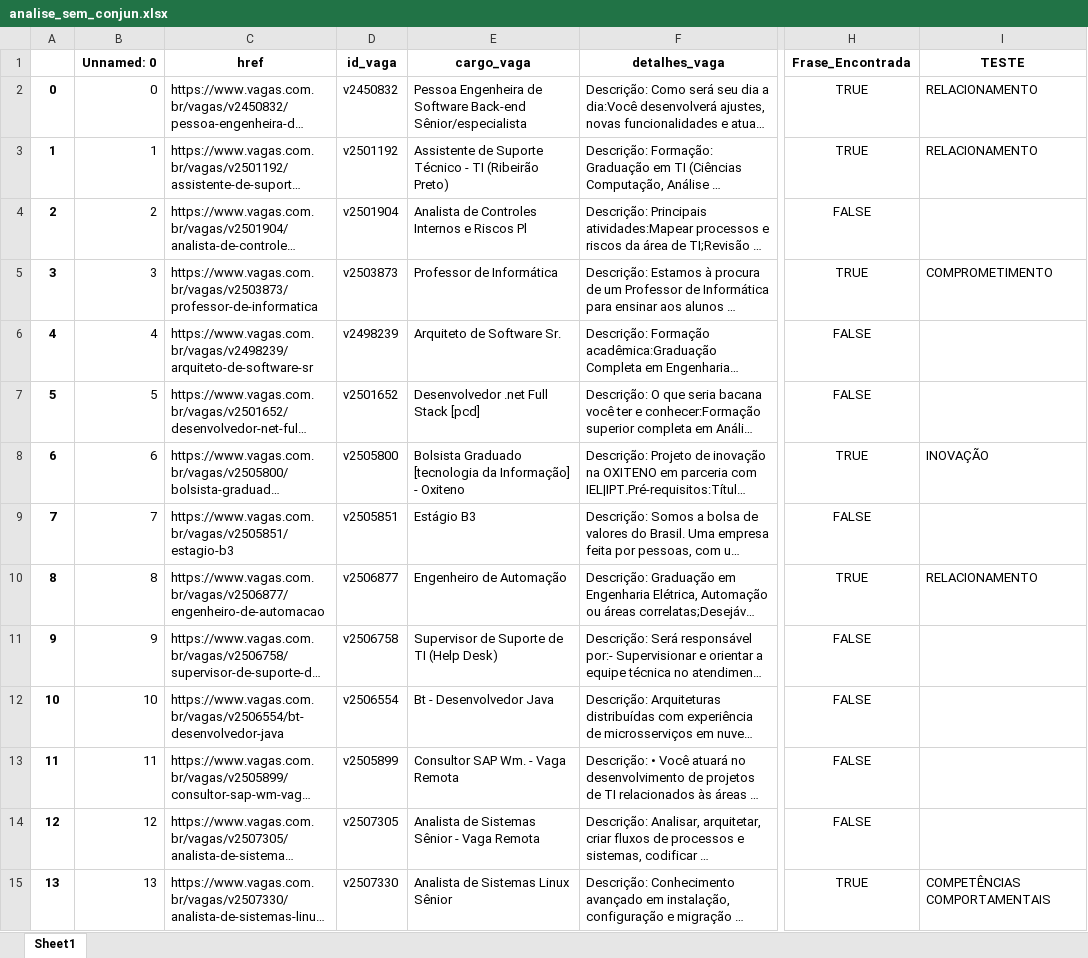
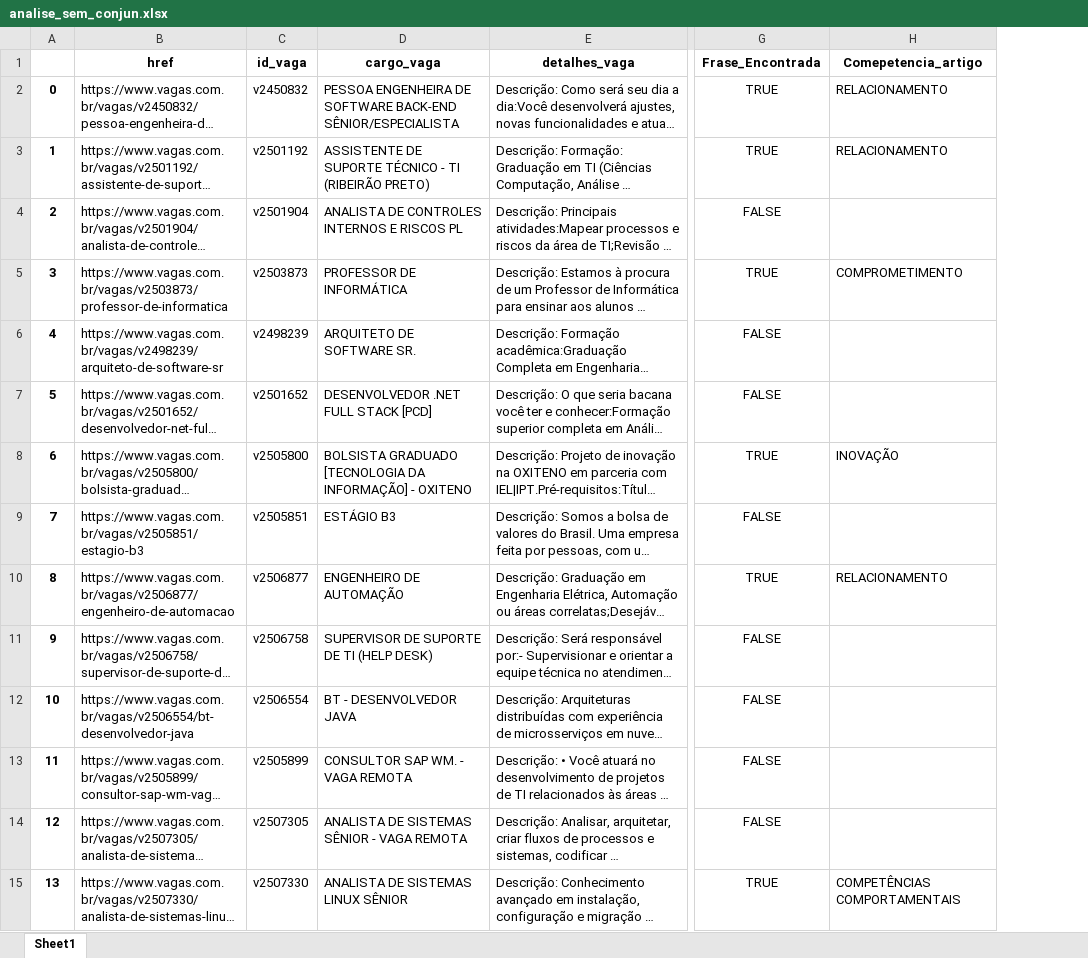
Before and after one commit to victorluanteles/TCC, an Excel workbook: analise_sem_conjun.xlsx, sheet Sheet1, drawn as a sheet; only a part is shown, gaps mark what is left out; long unchanged cells end in …; values as stored, in another font and other column widths than the file's, no borders; removed rows and columns are numbered as before the commit, all else as after; the diff covers the shown part only; the diff names each change by its address in the sheet, - before the commit and + after, or states it on an @@ line.

Commit message:
analises separadas

```diff
--- a/analise_sem_conjun.xlsx (sheet Sheet1)
+++ b/analise_sem_conjun.xlsx (sheet Sheet1)
-column B (Unnamed: 0), rows 2-15: 0 | 1 | 2 | 3 | 4 | 5 | 6 | 7 | 8 | 9 | 10 | 11 | 12 | 13
-H1: TESTE
+H1: Comepetencia_artigo
-D2 (cargo_vaga): Pessoa Engenheira de Software Back-end Sênior/especialista
+D2 (cargo_vaga): PESSOA ENGENHEIRA DE SOFTWARE BACK-END SÊNIOR/ESPECIALISTA
-D3 (cargo_vaga): Assistente de Suporte Técnico - TI (Ribeirão Preto)
+D3 (cargo_vaga): ASSISTENTE DE SUPORTE TÉCNICO - TI (RIBEIRÃO PRETO)
-D4 (cargo_vaga): Analista de Controles Internos e Riscos Pl
+D4 (cargo_vaga): ANALISTA DE CONTROLES INTERNOS E RISCOS PL
-D5 (cargo_vaga): Professor de Informática
+D5 (cargo_vaga): PROFESSOR DE INFORMÁTICA
-D6 (cargo_vaga): Arquiteto de Software Sr.
+D6 (cargo_vaga): ARQUITETO DE SOFTWARE SR.
-D7 (cargo_vaga): Desenvolvedor .net Full Stack [pcd]
+D7 (cargo_vaga): DESENVOLVEDOR .NET FULL STACK [PCD]
-D8 (cargo_vaga): Bolsista Graduado [tecnologia da Informação] - Oxiteno
+D8 (cargo_vaga): BOLSISTA GRADUADO [TECNOLOGIA DA INFORMAÇÃO] - OXITENO
-D9 (cargo_vaga): Estágio B3
+D9 (cargo_vaga): ESTÁGIO B3
-D10 (cargo_vaga): Engenheiro de Automação
+D10 (cargo_vaga): ENGENHEIRO DE AUTOMAÇÃO
-D11 (cargo_vaga): Supervisor de Suporte de TI (Help Desk)
+D11 (cargo_vaga): SUPERVISOR DE SUPORTE DE TI (HELP DESK)
-D12 (cargo_vaga): Bt - Desenvolvedor Java
+D12 (cargo_vaga): BT - DESENVOLVEDOR JAVA
-D13 (cargo_vaga): Consultor SAP Wm. - Vaga Remota
+D13 (cargo_vaga): CONSULTOR SAP WM. - VAGA REMOTA
-D14 (cargo_vaga): Analista de Sistemas Sênior - Vaga Remota
+D14 (cargo_vaga): ANALISTA DE SISTEMAS SÊNIOR - VAGA REMOTA
-D15 (cargo_vaga): Analista de Sistemas Linux Sênior
+D15 (cargo_vaga): ANALISTA DE SISTEMAS LINUX SÊNIOR
```
Also changed, not shown: 694 edited cells elsewhere in this sheet, 17 other files.
